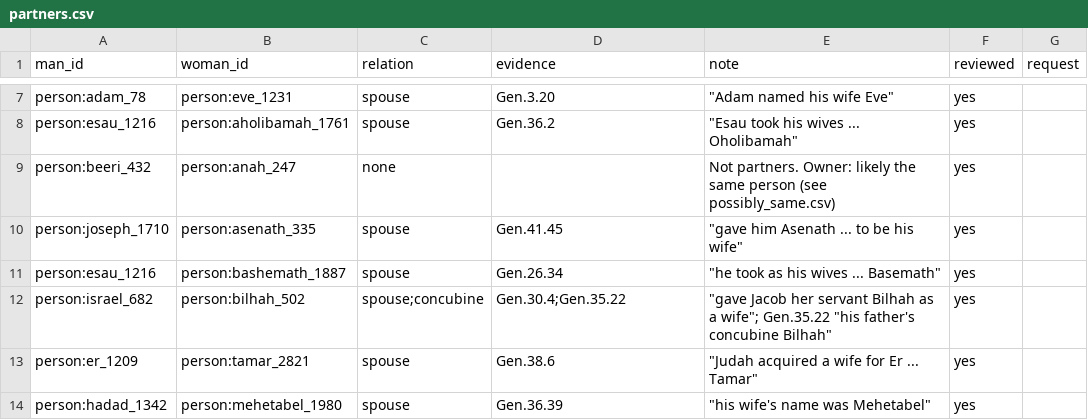
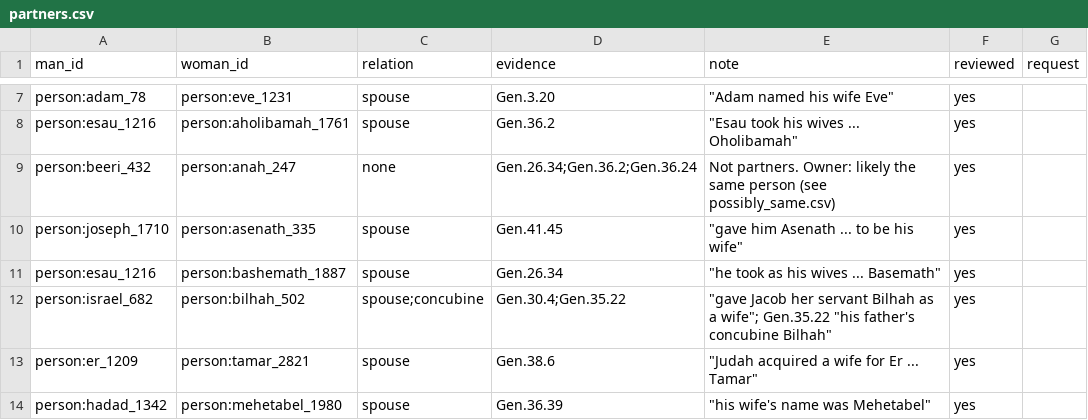
Before and after one commit to antunderwood/wend-through-the-word, a CSV file: pipeline/curated/partners.csv, drawn as a sheet; only a part is shown, gaps mark what is left out.

```diff
--- a/pipeline/curated/partners.csv
+++ b/pipeline/curated/partners.csv
@@ -8,3 +8,3 @@ person:adam_78,person:eve_1231,spouse,Gen.3.20,"""Adam named his wife Eve""",yes
 person:esau_1216,person:aholibamah_1761,spouse,Gen.36.2,"""Esau took his wives ... Oholibamah""",yes,
-person:beeri_432,person:anah_247,none,,Not partners. Owner: likely the same person (see possibly_same.csv),yes,
+person:beeri_432,person:anah_247,none,Gen.26.34;Gen.36.2;Gen.36.24,Not partners. Owner: likely the same person (see possibly_same.csv),yes,
 person:joseph_1710,person:asenath_335,spouse,Gen.41.45,"""gave him Asenath ... to be his wife""",yes,
```
Also changed, not shown: pipeline/curated/corrections.csv, 14 other files.
